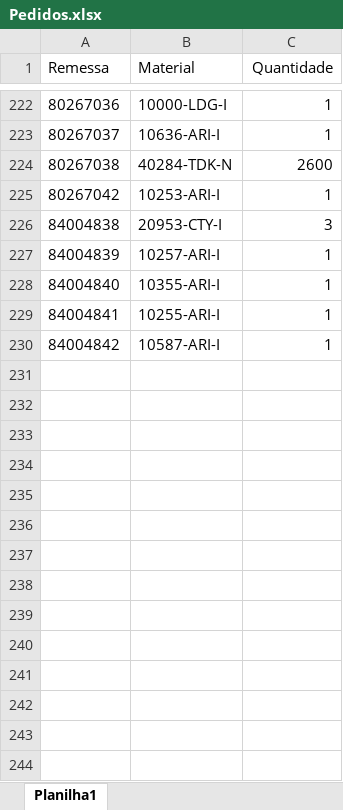
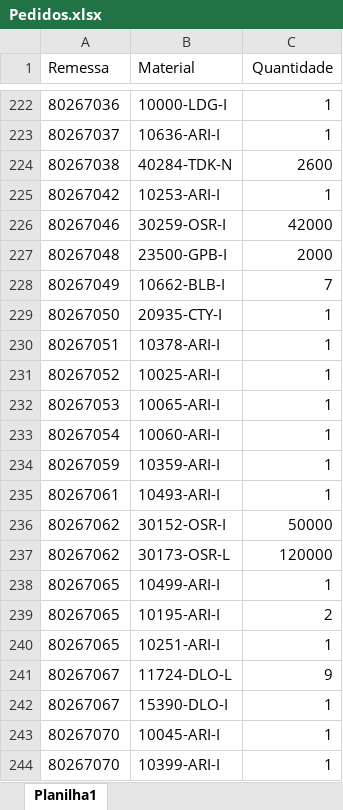
Before and after one commit to pontesasp/conferencia-dados, an Excel workbook: Pedidos.xlsx, sheet Planilha1, drawn as a sheet; only a part is shown, gaps mark what is left out; the shorter side is filled out with more unchanged rows; values as stored, in another font and other column widths than the file's, no borders; the diff covers the shown part only; the diff names each change by its address in the sheet, - before the commit and + after, or states it on an @@ line.

Commit message:
Add files via upload
atualizar Pedidos

```diff
--- a/Pedidos.xlsx (sheet Planilha1)
+++ b/Pedidos.xlsx (sheet Planilha1)
+row 226: 80267046 | 30259-OSR-I | 42000
+row 227: 80267048 | 23500-GPB-I | 2000
+row 228: 80267049 | 10662-BLB-I | 7
+row 229: 80267050 | 20935-CTY-I | 1
+row 230: 80267051 | 10378-ARI-I | 1
+row 231: 80267052 | 10025-ARI-I | 1
+row 232: 80267053 | 10065-ARI-I | 1
+row 233: 80267054 | 10060-ARI-I | 1
+row 234: 80267059 | 10359-ARI-I | 1
+row 235: 80267061 | 10493-ARI-I | 1
+row 236: 80267062 | 30152-OSR-I | 50000
+row 237: 80267062 | 30173-OSR-L | 120000
+row 238: 80267065 | 10499-ARI-I | 1
+row 239: 80267065 | 10195-ARI-I | 2
+row 240: 80267065 | 10251-ARI-I | 1
+row 241: 80267067 | 11724-DLO-L | 9
+row 242: 80267067 | 15390-DLO-I | 1
+row 243: 80267070 | 10045-ARI-I | 1
+row 244: 80267070 | 10399-ARI-I | 1
```
Also changed, not shown: 12 added rows elsewhere in this sheet.
